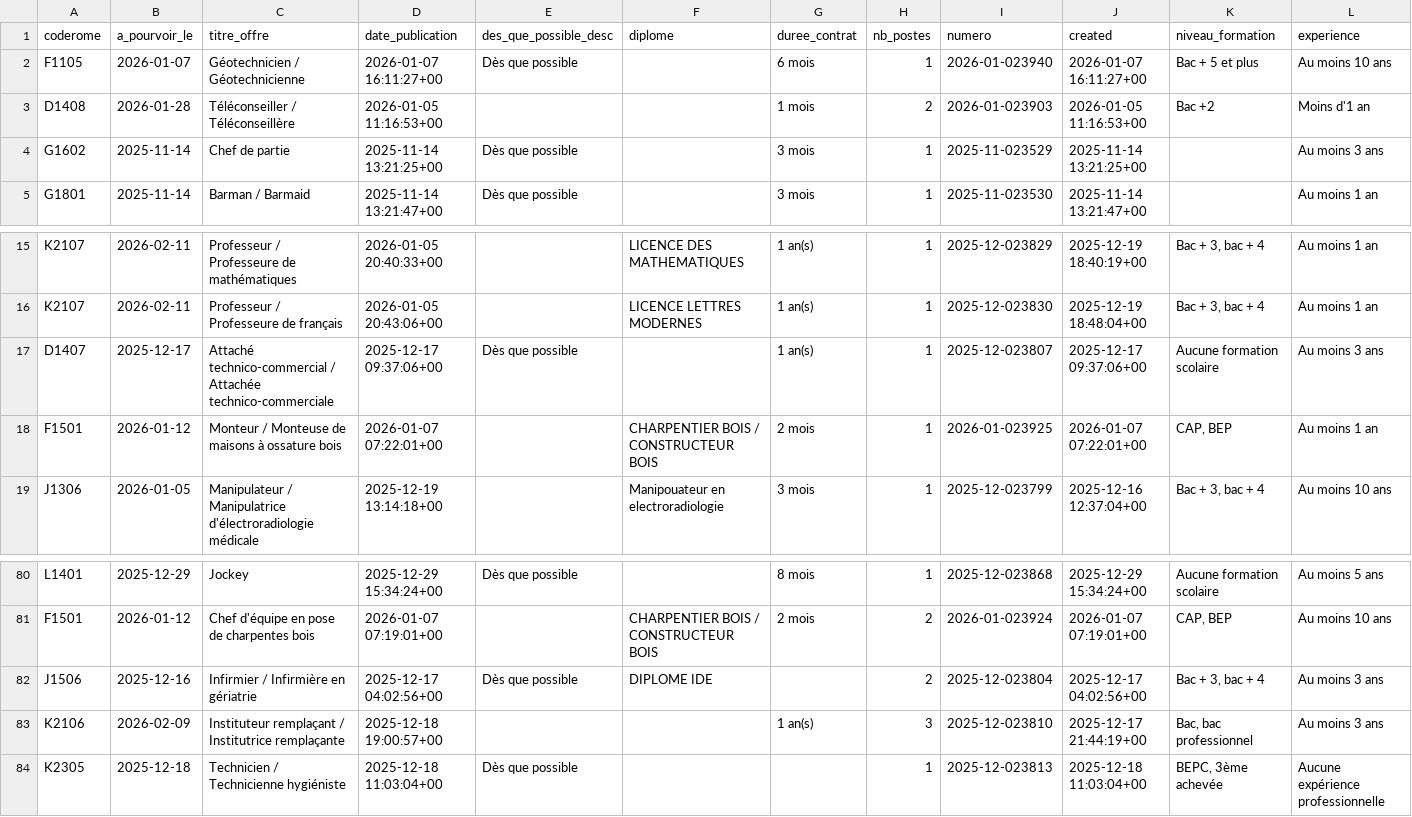
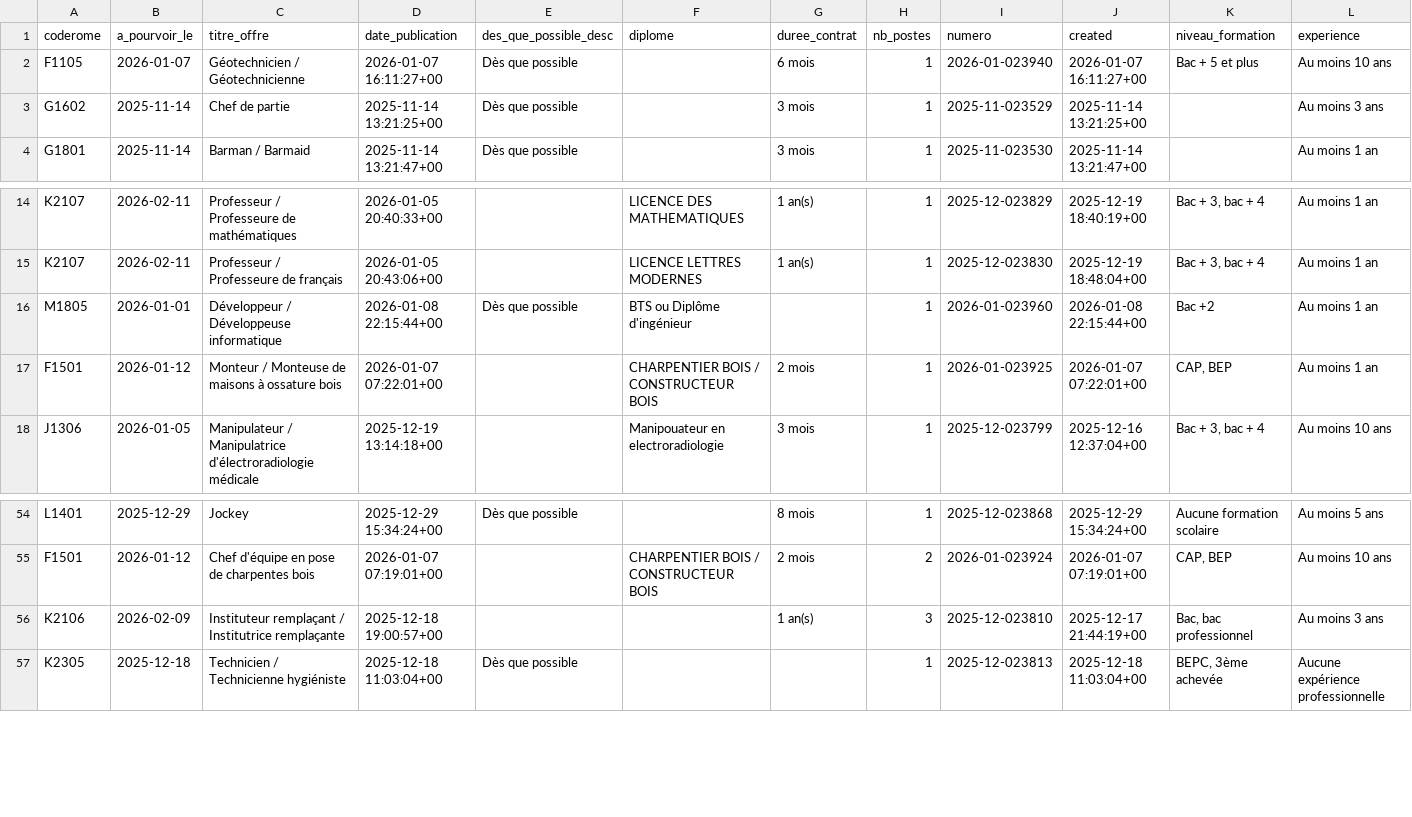
Before and after one commit to adriens/odata-offres-emploi-drhfpnc, a CSV file: data/emplois.csv, drawn as a sheet; only a part is shown, gaps mark what is left out; removed rows and columns are numbered as before the commit, all else as after; rows hold the shown columns only; the diff covers the shown part only; the diff names each change by its address in the sheet, - before the commit and + after, or states it on an @@ line.

Commit message:
Ajout ou mise à jour de data/emplois.csv

```diff
--- a/data/emplois.csv
+++ b/data/emplois.csv
-row 3: D1408 | 2026-01-28 | Téléconseiller / Téléconseillère | 2026-01-05 11:16:53+00 |  |  | 1 mois | 2 | 2026-01-023903 | 2026-01-05 11:16:53+00 | Bac +2 | Moins d'1 an
-row 17: D1407 | 2025-12-17 | Attaché technico-commercial / Attachée technico-commerciale | 2025-12-17 09:37:06+00 | Dès que possible |  | 1 an(s) | 1 | 2025-12-023807 | 2025-12-17 09:37:06+00 | Aucune formation scolaire | Au moins 3 ans
+row 16: M1805 | 2026-01-01 | Développeur / Développeuse informatique | 2026-01-08 22:15:44+00 | Dès que possible | BTS ou Diplôme d'ingénieur |  | 1 | 2026-01-023960 | 2026-01-08 22:15:44+00 | Bac +2 | Au moins 1 an
-row 82: J1506 | 2025-12-16 | Infirmier / Infirmière en gériatrie | 2025-12-17 04:02:56+00 | Dès que possible | DIPLOME IDE |  | 2 | 2025-12-023804 | 2025-12-17 04:02:56+00 | Bac + 3, bac + 4 | Au moins 3 ans
```
Also changed, not shown: 4 added rows, 2 removed rows and 26 moved rows elsewhere in this file.
